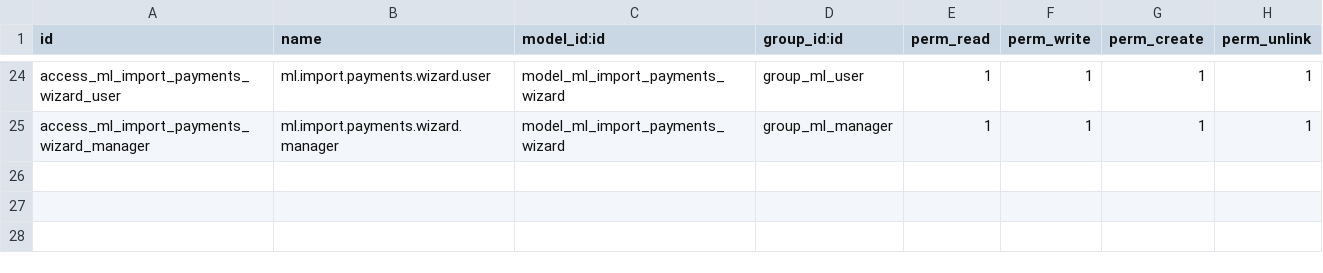
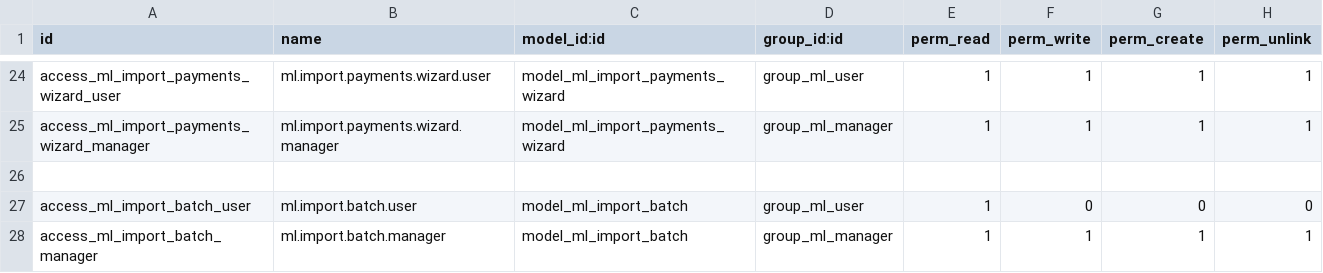
Before and after one commit to fabrii9/ml_billing_connector, a CSV file: security/ir.model.access.csv, drawn as a sheet; only a part is shown, gaps mark what is left out; the diff names each change by its address in the sheet, - before the commit and + after, or states it on an @@ line.

Commit message:
feat: Sistema de lotes de importación para rastrear y filtrar pagos por sesión
- Nuevo modelo ml.import.batch con secuencia automática (LOTE/001, LOTE/002, etc.)
- Campo import_batch_id en ml.payment.summary para agrupar pagos por lote
- Wizard de importación crea lote antes de importar y actualiza stats al finalizar
- Vistas tree/form/search para gestionar lotes
- Filtro por lote en vista de pagos + agrupación
- Acciones para ver pagos de un lote y exportar
- Permisos de acceso para usuarios y managers
- Al finalizar importación, muestra automáticamente los pagos del lote creado

```diff
--- a/security/ir.model.access.csv
+++ b/security/ir.model.access.csv
+row 26: (empty)
+row 27: access_ml_import_batch_user | ml.import.batch.user | model_ml_import_batch | group_ml_user | 1 | 0 | 0 | 0
+row 28: access_ml_import_batch_manager | ml.import.batch.manager | model_ml_import_batch | group_ml_manager | 1 | 1 | 1 | 1
```
Also changed, not shown: 9 other files.
